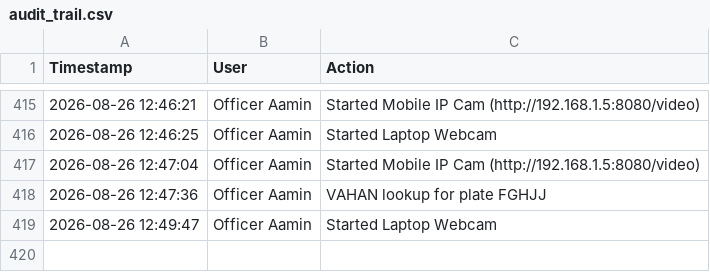
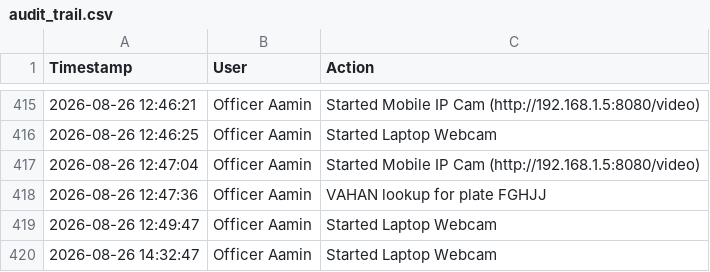
Before and after one commit to AAMIN1124/THE-INITIATIVE-2.0, a CSV file: audit_trail.csv, drawn as a sheet; only a part is shown, gaps mark what is left out; the diff names each change by its address in the sheet, - before the commit and + after, or states it on an @@ line.

Commit message:
Deploy THE INITIATIVE 2.0

```diff
--- a/audit_trail.csv
+++ b/audit_trail.csv
+row 420: 2026-08-26 14:32:47 | Officer Aamin | Started Laptop Webcam
```
